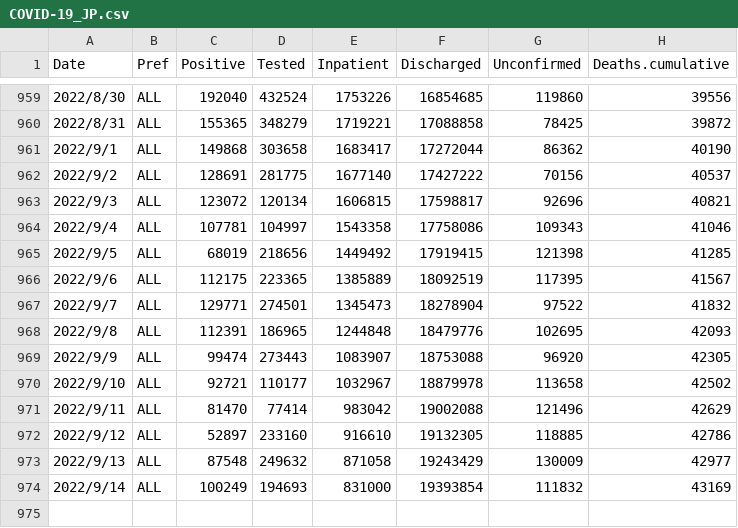
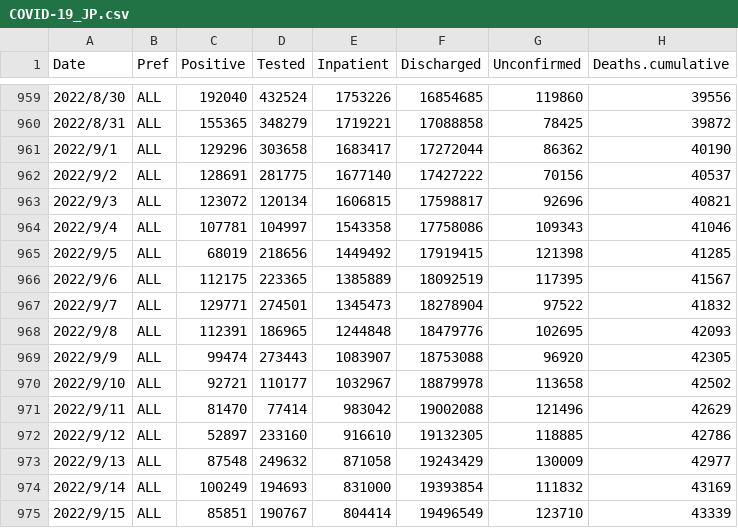
Before and after one commit to u-10bei/u-10bei.github.io, a CSV file: datas/COVID-19_JP.csv, drawn as a sheet; only a part is shown, gaps mark what is left out.

```diff
--- a/datas/COVID-19_JP.csv
+++ b/datas/COVID-19_JP.csv
@@ -960,3 +960,3 @@ Date,Pref,Positive,Tested,Inpatient,Discharged,Unconfirmed,Deaths.cumulative
 2022/8/31,ALL,155365,348279,1719221,17088858,78425,39872
-2022/9/1,ALL,149868,303658,1683417,17272044,86362,40190
+2022/9/1,ALL,129296,303658,1683417,17272044,86362,40190
 2022/9/2,ALL,128691,281775,1677140,17427222,70156,40537
@@ -974 +974,2 @@ Date,Pref,Positive,Tested,Inpatient,Discharged,Unconfirmed,Deaths.cumulative
 2022/9/14,ALL,100249,194693,831000,19393854,111832,43169
+2022/9/15,ALL,85851,190767,804414,19496549,123710,43339
```
Also changed, not shown: datas/COVID-19_KTQ.csv, 1 other file.
